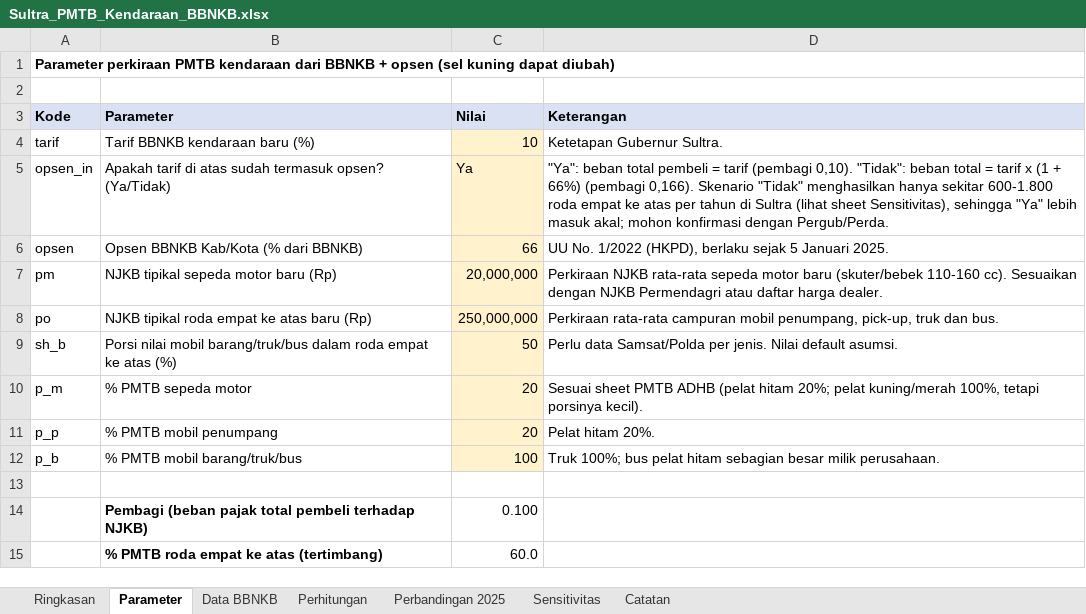
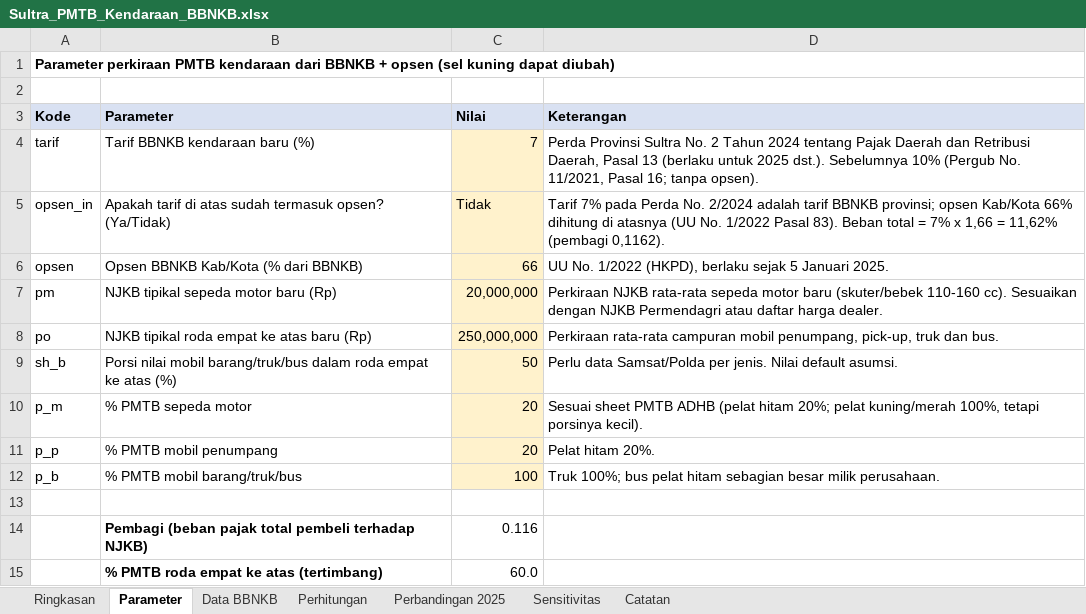
Before and after one commit to essentialstat-web/tiff-datasets, an Excel workbook: Sultra_PMTB_Kendaraan_BBNKB.xlsx, sheet Parameter, drawn as a sheet; values as stored, in another font and other column widths than the file's, no borders; the diff names each change by its address in the sheet, - before the commit and + after, or states it on an @@ line.

```diff
--- a/Sultra_PMTB_Kendaraan_BBNKB.xlsx (sheet Parameter)
+++ b/Sultra_PMTB_Kendaraan_BBNKB.xlsx (sheet Parameter)
-C4 (Nilai): 10
+C4 (Nilai): 7
-D4 (Keterangan): Ketetapan Gubernur Sultra.
+D4 (Keterangan): Perda Provinsi Sultra No. 2 Tahun 2024 tentang Pajak Daerah dan Retribusi Daerah, Pasal 13 (berlaku untuk 2025 dst.). Sebelumnya 10% (Pergub No. 11/2021, Pasal 16; tanpa opsen).
-C5 (Nilai): Ya
+C5 (Nilai): Tidak
-D5 (Keterangan): "Ya": beban total pembeli = tarif (pembagi 0,10). "Tidak": beban total = tarif x (1 + 66%) (pembagi 0,166). Skenario "Tidak" menghasilkan hanya sekitar 600-1.800 roda empat ke atas per tahun di Sultra (lihat sheet Sensitivitas), sehingga "Ya" lebih masuk akal; mohon konfirmasi dengan Pergub/Perda.
+D5 (Keterangan): Tarif 7% pada Perda No. 2/2024 adalah tarif BBNKB provinsi; opsen Kab/Kota 66% dihitung di atasnya (UU No. 1/2022 Pasal 83). Beban total = 7% x 1,66 = 11,62% (pembagi 0,1162).
-C14 (Nilai): 0.100
+C14 (Nilai): 0.116
```
Also changed, not shown: sheet Perhitungan, sheet Perbandingan 2025, sheet Sensitivitas, sheet Ringkasan, sheet Catatan.
